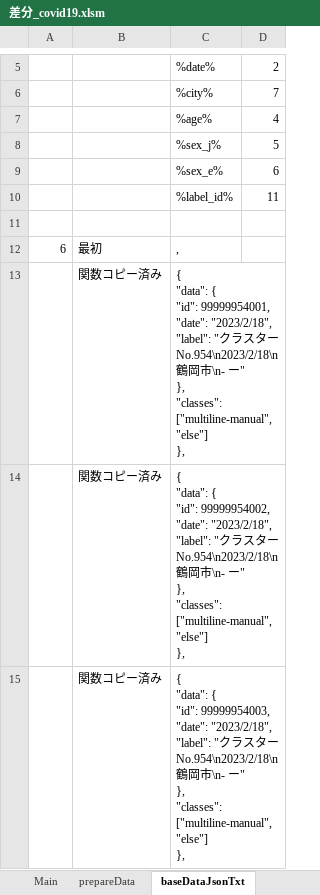
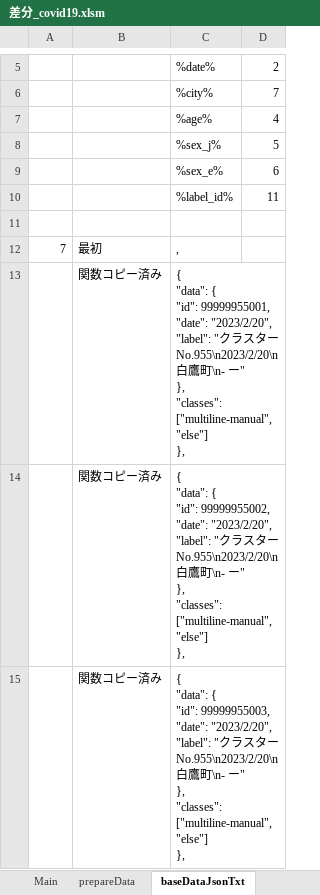
Before and after one commit to yamaserif/yamagata-covid19-virusNetworkJsonGenerator, an Excel workbook: 差分のみ/差分_covid19.xlsm, sheet baseDataJsonTxt, drawn as a sheet; only a part is shown, gaps mark what is left out; values as stored, in another font and other column widths than the file's, no borders; ↵ is a line break in a cell; the diff covers the shown part only; the diff names each change by its address in the sheet, - before the commit and + after, or states it on an @@ line.

```diff
--- a/差分のみ/差分_covid19.xlsm (sheet baseDataJsonTxt)
+++ b/差分のみ/差分_covid19.xlsm (sheet baseDataJsonTxt)
-A12: 6
+A12: 7
-C13: …{ ↵ "id": 99999954001, ↵ "date": "2023/2/18", ↵ "label": "クラスターNo.954\n2023/2/18\n鶴岡市\n- ー…
+C13: …{ ↵ "id": 99999955001, ↵ "date": "2023/2/20", ↵ "label": "クラスターNo.955\n2023/2/20\n白鷹町\n- ー…
-C14: …{ ↵ "id": 99999954002, ↵ "date": "2023/2/18", ↵ "label": "クラスターNo.954\n2023/2/18\n鶴岡市\n- ー…
+C14: …{ ↵ "id": 99999955002, ↵ "date": "2023/2/20", ↵ "label": "クラスターNo.955\n2023/2/20\n白鷹町\n- ー…
-C15: …{ ↵ "id": 99999954003, ↵ "date": "2023/2/18", ↵ "label": "クラスターNo.954\n2023/2/18\n鶴岡市\n- ー…
+C15: …{ ↵ "id": 99999955003, ↵ "date": "2023/2/20", ↵ "label": "クラスターNo.955\n2023/2/20\n白鷹町\n- ー…
```
Also changed, not shown: 4 edited cells elsewhere in this sheet, sheet Main, sheet prepareData, sheet networkDataJsonTxt, sheet dataJson, hidden cells, 4 other files.
